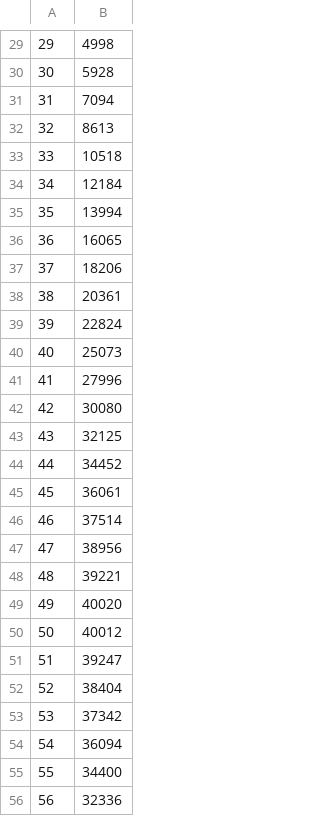
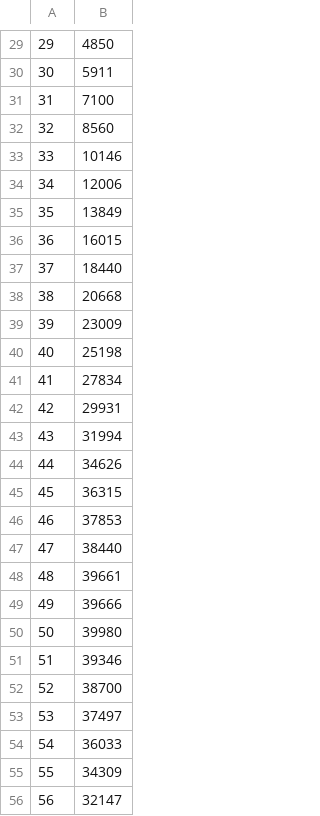
Before and after one commit to lsqyling/cpp_oj, a CSV file: professional_cpp/res_normal.csv, drawn as a sheet; only a part is shown, gaps mark what is left out; the diff covers the shown part only.

```diff
--- a/professional_cpp/res_normal.csv
+++ b/professional_cpp/res_normal.csv
@@ -29,28 +29,28 @@
-29,4998
-30,5928
-31,7094
-32,8613
-33,10518
-34,12184
-35,13994
-36,16065
-37,18206
-38,20361
-39,22824
-40,25073
-41,27996
-42,30080
-43,32125
-44,34452
-45,36061
-46,37514
-47,38956
-48,39221
-49,40020
-50,40012
-51,39247
-52,38404
-53,37342
-54,36094
-55,34400
-56,32336
+29,4850
+30,5911
+31,7100
+32,8560
+33,10146
+34,12006
+35,13849
+36,16015
+37,18440
+38,20668
+39,23009
+40,25198
+41,27834
+42,29931
+43,31994
+44,34626
+45,36315
+46,37853
+47,38440
+48,39661
+49,39666
+50,39980
+51,39346
+52,38700
+53,37497
+54,36033
+55,34309
+56,32147
```
Also changed, not shown: 67 edited cells elsewhere in this file, professional_cpp/res.csv, 13 other files.
